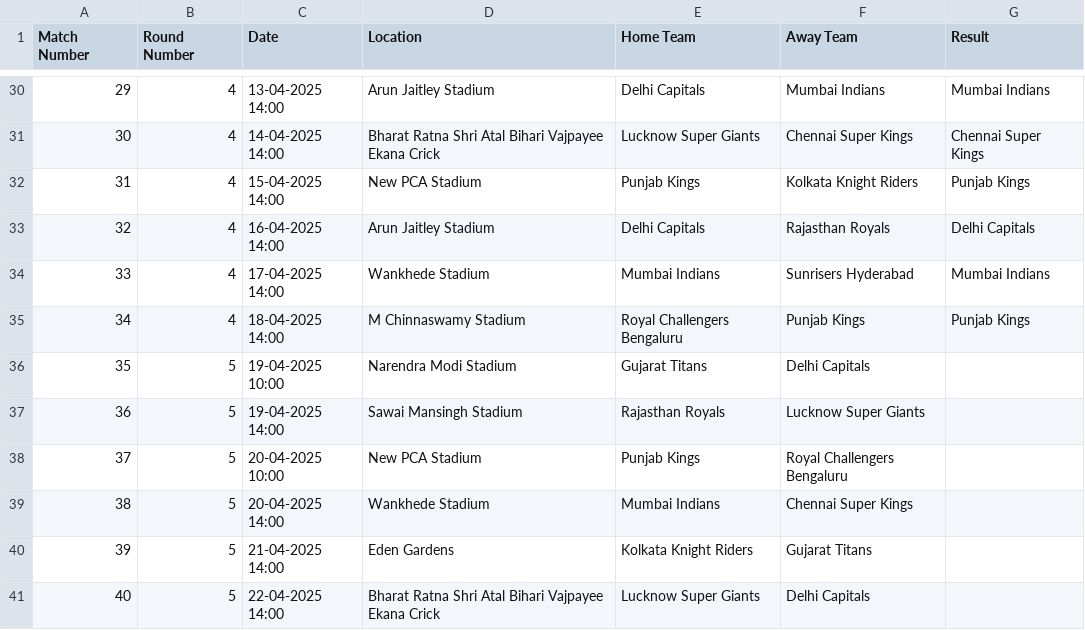
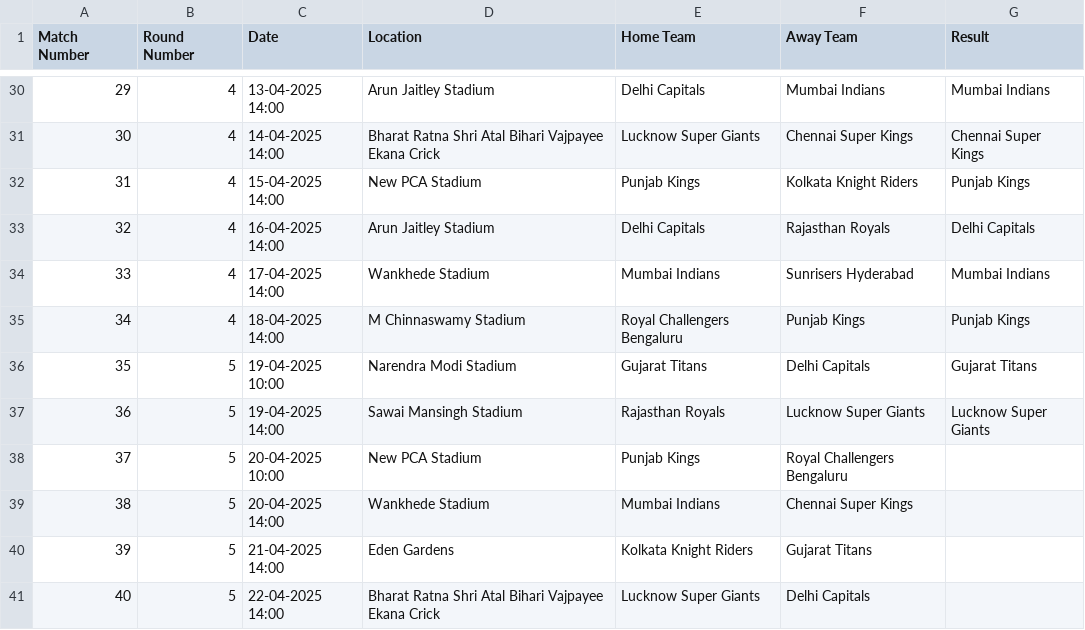
Before and after one commit to kanisgar/ipl_simulation, a CSV file: ipl_2025_schedule.csv, drawn as a sheet; only a part is shown, gaps mark what is left out.

Commit message:
Rectified Logic for simulation and added expected points table calculation

```diff
--- a/ipl_2025_schedule.csv
+++ b/ipl_2025_schedule.csv
@@ -35,4 +35,4 @@ Match Number,Round Number,Date,Location,Home Team,Away Team,Result
 34,4,18-04-2025 14:00,M Chinnaswamy Stadium,Royal Challengers Bengaluru,Punjab Kings,Punjab Kings
-35,5,19-04-2025 10:00,Narendra Modi Stadium,Gujarat Titans,Delhi Capitals,
-36,5,19-04-2025 14:00,Sawai Mansingh Stadium,Rajasthan Royals,Lucknow Super Giants,
+35,5,19-04-2025 10:00,Narendra Modi Stadium,Gujarat Titans,Delhi Capitals,Gujarat Titans
+36,5,19-04-2025 14:00,Sawai Mansingh Stadium,Rajasthan Royals,Lucknow Super Giants,Lucknow Super Giants
 37,5,20-04-2025 10:00,New PCA Stadium,Punjab Kings,Royal Challengers Bengaluru,
```
Also changed, not shown: 5 other files.
